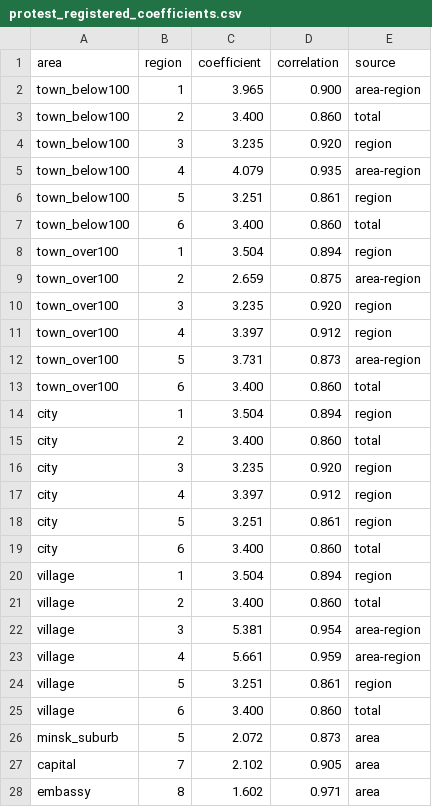
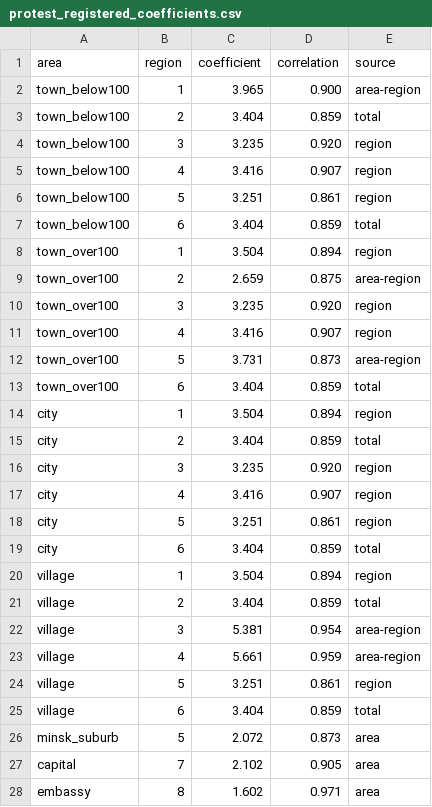
Before and after one commit to demidov91/voice, a CSV file: protest_registered_coefficients.csv, drawn as a sheet.

```diff
--- a/protest_registered_coefficients.csv
+++ b/protest_registered_coefficients.csv
@@ -2,7 +2,7 @@ area,region,coefficient,correlation,source
 town_below100,1,3.965,0.900,area-region
-town_below100,2,3.400,0.860,total
+town_below100,2,3.404,0.859,total
 town_below100,3,3.235,0.920,region
-town_below100,4,4.079,0.935,area-region
+town_below100,4,3.416,0.907,region
 town_below100,5,3.251,0.861,region
-town_below100,6,3.400,0.860,total
+town_below100,6,3.404,0.859,total
 town_over100,1,3.504,0.894,region
@@ -10,13 +10,13 @@ town_over100,2,2.659,0.875,area-region
 town_over100,3,3.235,0.920,region
-town_over100,4,3.397,0.912,region
+town_over100,4,3.416,0.907,region
 town_over100,5,3.731,0.873,area-region
-town_over100,6,3.400,0.860,total
+town_over100,6,3.404,0.859,total
 city,1,3.504,0.894,region
-city,2,3.400,0.860,total
+city,2,3.404,0.859,total
 city,3,3.235,0.920,region
-city,4,3.397,0.912,region
+city,4,3.416,0.907,region
 city,5,3.251,0.861,region
-city,6,3.400,0.860,total
+city,6,3.404,0.859,total
 village,1,3.504,0.894,region
-village,2,3.400,0.860,total
+village,2,3.404,0.859,total
 village,3,5.381,0.954,area-region
@@ -24,3 +24,3 @@ village,4,5.661,0.959,area-region
 village,5,3.251,0.861,region
-village,6,3.400,0.860,total
+village,6,3.404,0.859,total
 minsk_suburb,5,2.072,0.873,area
```
Also changed, not shown: non_trusted_turnout.csv, outliers.csv, 10 other files.
